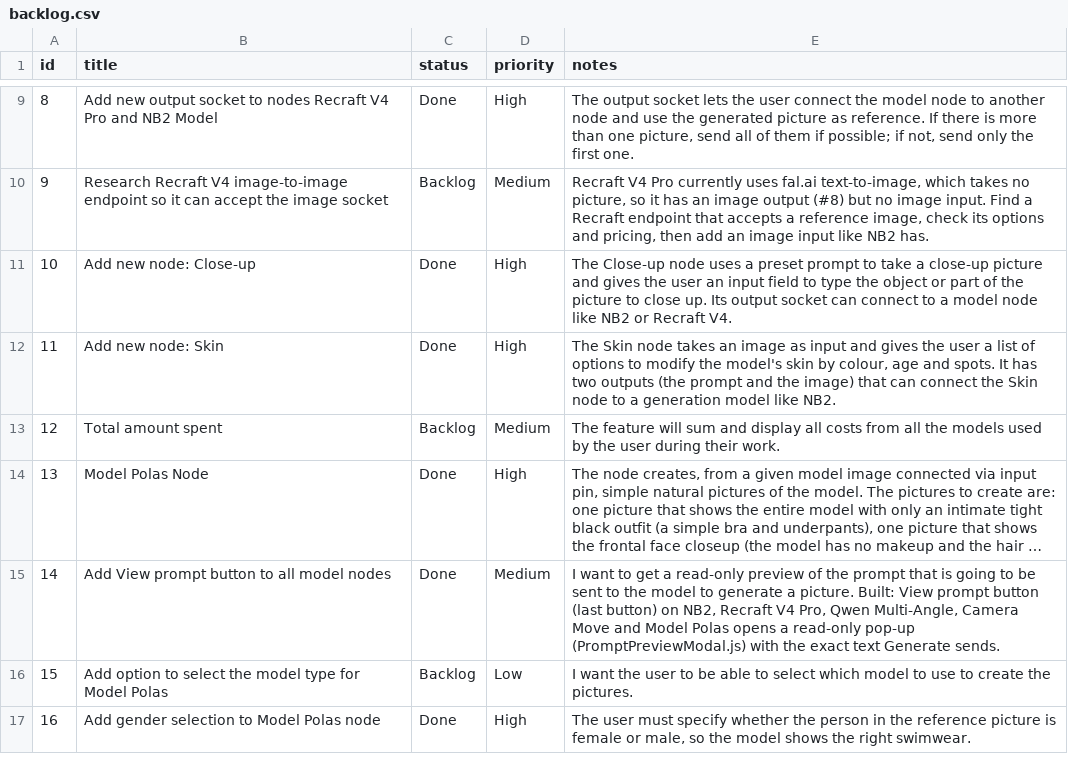
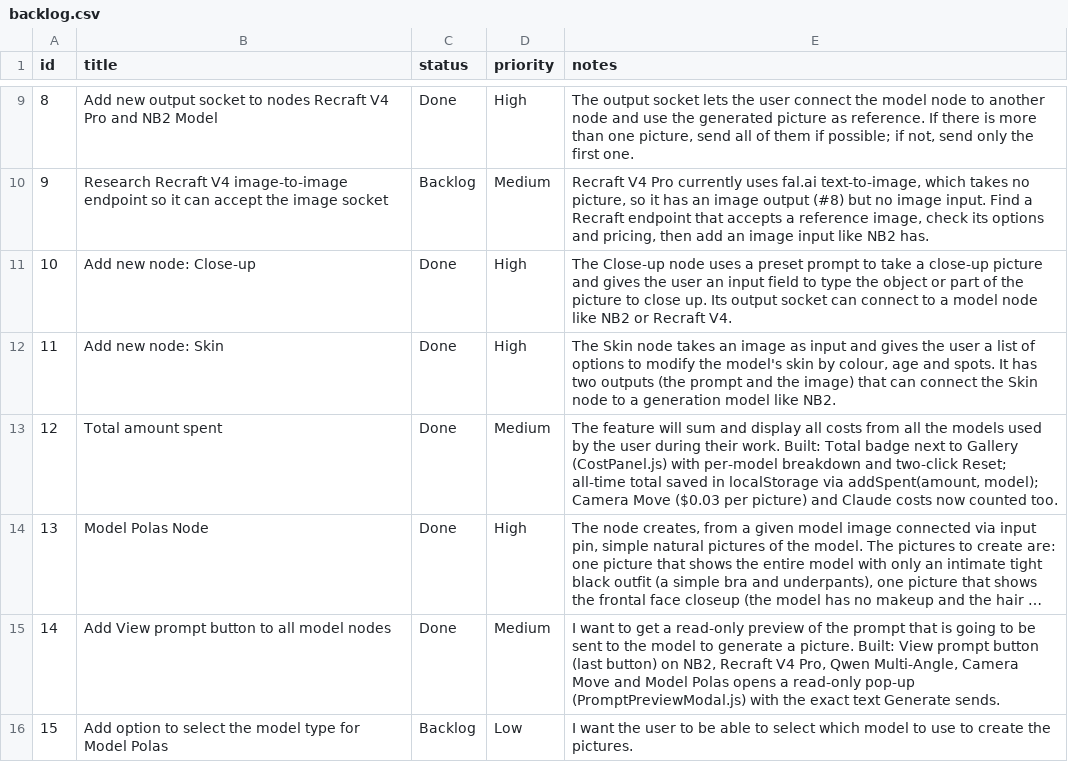
Before and after one commit to marollo/node-prompt-builder, a CSV file: project-management/backlog.csv, drawn as a sheet; only a part is shown, gaps mark what is left out; the shorter side is filled out with more unchanged rows; long unchanged cells end in …; the diff names each change by its address in the sheet, - before the commit and + after, or states it on an @@ line.

```diff
--- a/project-management/backlog.csv
+++ b/project-management/backlog.csv
-C13 (status): Backlog
+C13 (status): Done
-E13 (notes): …their work.
+E13 (notes): …their work. Built: Total badge next to Gallery (CostPanel.js) with per-model breakdown and two-click Reset; all-time total saved in localStorage via addSpent(amount, model); Camera Move ($0.03 per picture) and Claude costs now counted too.
```
Also changed, not shown: 12 other files.
